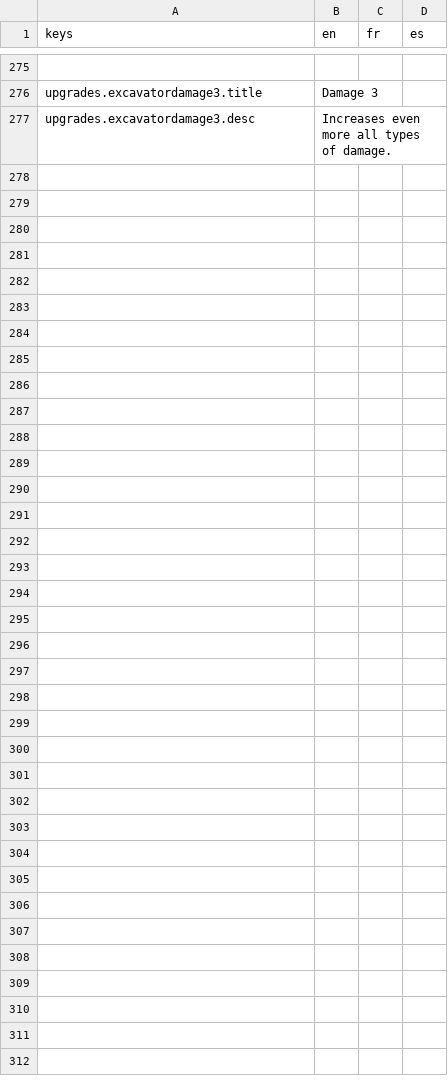
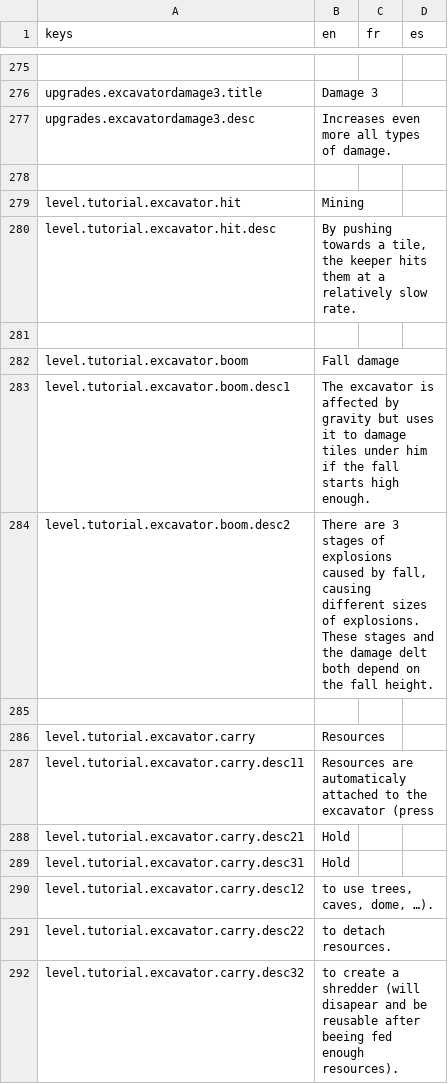
Before and after one commit to lafitteque/POModder-AllYouCanMine, a CSV file: translations/translations.csv, drawn as a sheet; only a part is shown, gaps mark what is left out.

Commit message:
tutorial added

```diff
--- a/translations/translations.csv
+++ b/translations/translations.csv
@@ -277 +277,16 @@ upgrades.excavatordamage3.title,Damage 3,,
 upgrades.excavatordamage3.desc,Increases even more all types of damage.,,
+,,,
+level.tutorial.excavator.hit,Mining,,
+level.tutorial.excavator.hit.desc,"By pushing towards a tile, the keeper hits them at a relatively slow rate.",,
+,,,
+level.tutorial.excavator.boom,Fall damage,,
+level.tutorial.excavator.boom.desc1,The excavator is affected by gravity but uses it to damage tiles under him if the fall starts high enough.,,
+level.tutorial.excavator.boom.desc2,"There are 3 stages of explosions caused by fall, causing different sizes of explosions. These stages and the damage delt both depend on the fall height.",,
+,,,
+level.tutorial.excavator.carry,Resources,,
+level.tutorial.excavator.carry.desc11,Resources are automaticaly attached to the excavator (press,,
+level.tutorial.excavator.carry.desc21,Hold,,
+level.tutorial.excavator.carry.desc31,Hold,,
+level.tutorial.excavator.carry.desc12,"to use trees, caves, dome, …).",,
+level.tutorial.excavator.carry.desc22,to detach resources.,,
+level.tutorial.excavator.carry.desc32,to create a shredder (will disapear and be reusable after beeing fed enough resources).,,
```
Also changed, not shown: 10 other files.
